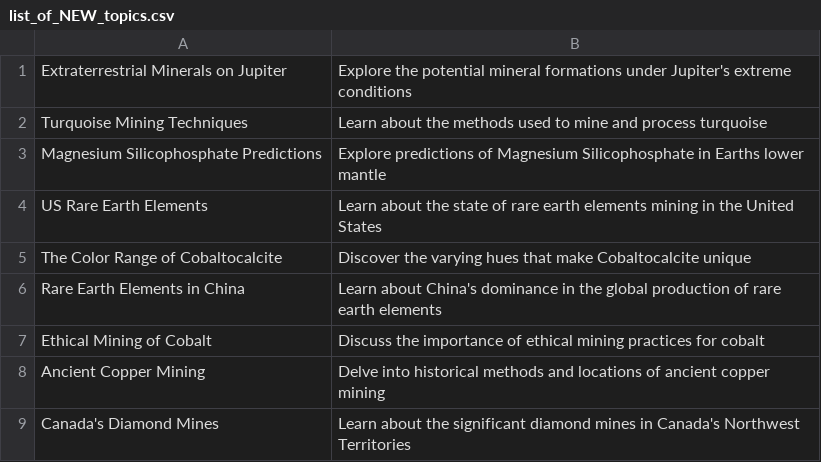
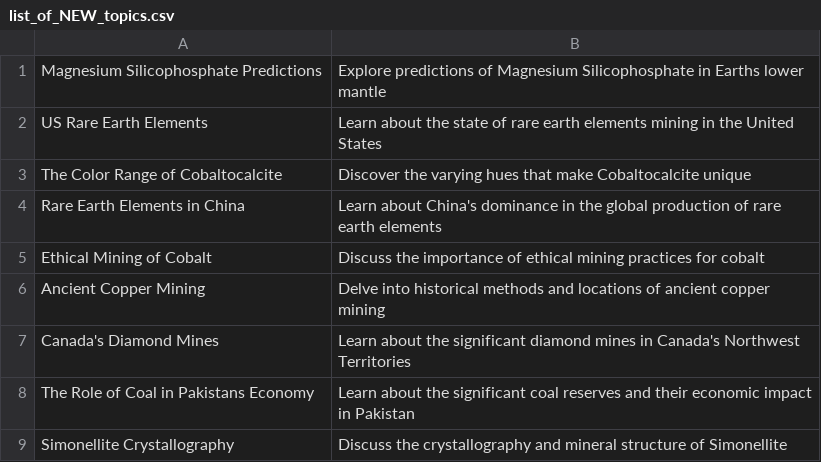
Before and after one commit to agigante80/galena_es, a CSV file: AI_content/list_of_NEW_topics.csv, drawn as a sheet; only a part is shown; the shorter side is filled out with more unchanged rows; the diff names each change by its address in the sheet, - before the commit and + after, or states it on an @@ line.

```diff
--- a/AI_content/list_of_NEW_topics.csv
+++ b/AI_content/list_of_NEW_topics.csv
-row 1: Extraterrestrial Minerals on Jupiter | Explore the potential mineral formations under Jupiter's extreme conditions
-row 2: Turquoise Mining Techniques | Learn about the methods used to mine and process turquoise
```
Also changed, not shown: AI_content/list_of_ARCHIVED_topics.csv, 3 other files.
